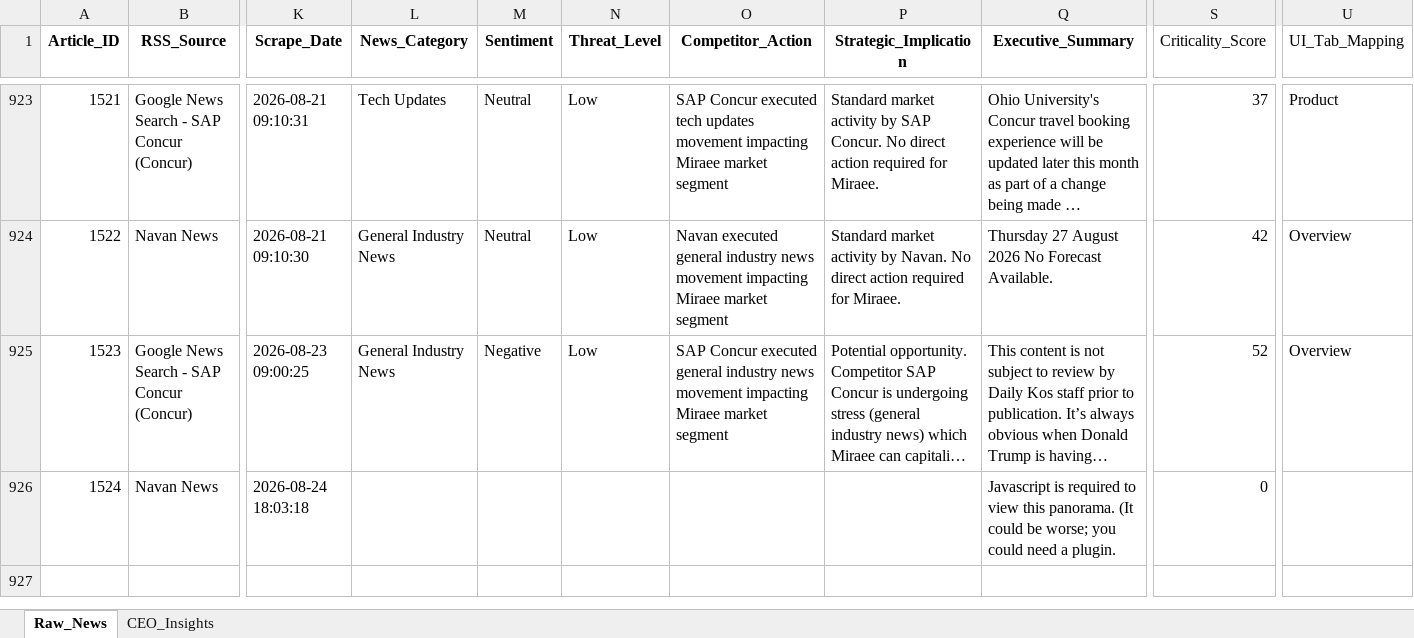
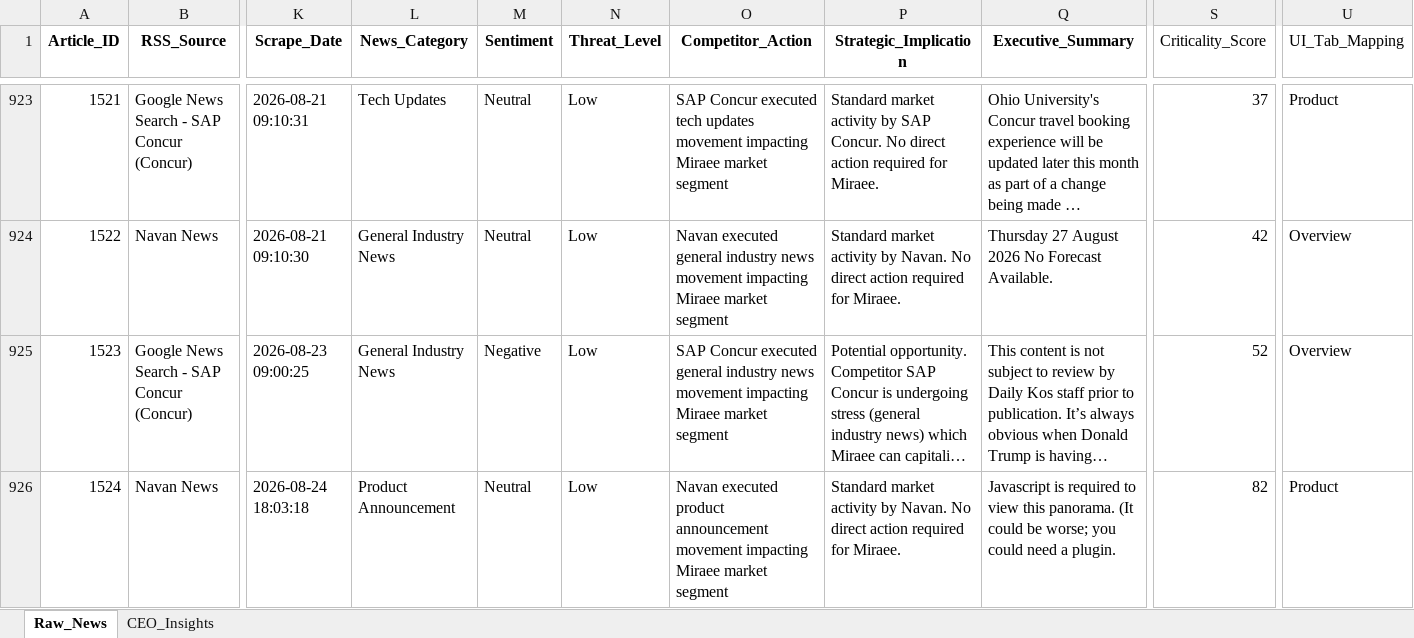
Before and after one commit to dmohanraj78/tabhidashboard, an Excel workbook: News_Intelligence/output/raw_news_database_Miraee.xlsx, sheet Raw_News, drawn as a sheet; only a part is shown, gaps mark what is left out; long unchanged cells end in …; values as stored, in another font and other column widths than the file's, no borders; the diff names each change by its address in the sheet, - before the commit and + after, or states it on an @@ line.

```diff
--- a/News_Intelligence/output/raw_news_database_Miraee.xlsx (sheet Raw_News)
+++ b/News_Intelligence/output/raw_news_database_Miraee.xlsx (sheet Raw_News)
-L926 (News_Category): (empty)
+L926 (News_Category): Product Announcement
-M926 (Sentiment): (empty)
+M926 (Sentiment): Neutral
-N926 (Threat_Level): (empty)
+N926 (Threat_Level): Low
-O926 (Competitor_Action): (empty)
+O926 (Competitor_Action): Navan executed product announcement movement impacting Miraee market segment
-P926 (Strategic_Implication): (empty)
+P926 (Strategic_Implication): Standard market activity by Navan. No direct action required for Miraee.
-S926 (Criticality_Score): 0
+S926 (Criticality_Score): 82
-U926 (UI_Tab_Mapping): (empty)
+U926 (UI_Tab_Mapping): Product
```
Also changed, not shown: News_Dashboard/data/raw_news_database_Miraee.xlsx, News_Dashboard/data/raw_news_database_Mondee.xlsx, 3 other files.
